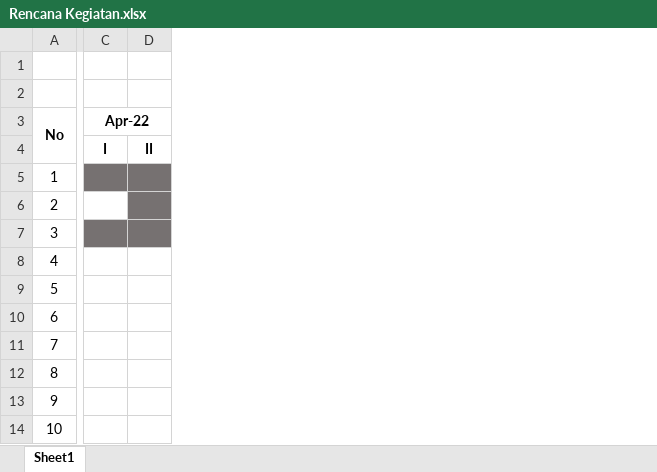
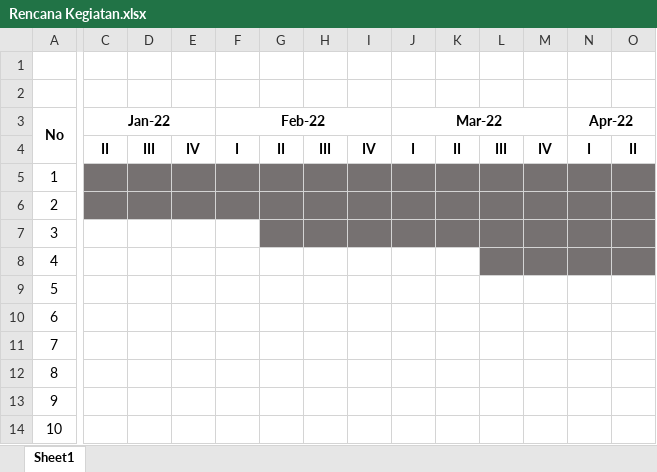
Before and after one commit to renol767/ta22_DeepLearningPaddy, an Excel workbook: Rencana Kegiatan.xlsx, sheet Sheet1, drawn as a sheet; only a part is shown, gaps mark what is left out; values as stored, in another font and other column widths than the file's, no borders; addresses are those after the commit; the diff covers the shown part only; the diff names each change by its address in the sheet, - before the commit and + after, or states it on an @@ line.

Commit message:
Change Rencana Kegiatan

```diff
--- a/Rencana Kegiatan.xlsx (sheet Sheet1)
+++ b/Rencana Kegiatan.xlsx (sheet Sheet1)
+column C (Jan-22), row 4: II
+column D, row 4: III
+column E, row 4: IV
+column F (Feb-22), row 4: I
+column G, row 4: II
+column H, row 4: III
+column I, row 4: IV
+column J (Mar-22), row 4: I
+column K, row 4: II
+column L, row 4: III
+column M, row 4: IV
-N6 fill: none
+N6 fill: #767171
-N8:O8 fill: none
+N8:O8 fill: #767171
```
Also changed, not shown: cell formats elsewhere in this sheet.
